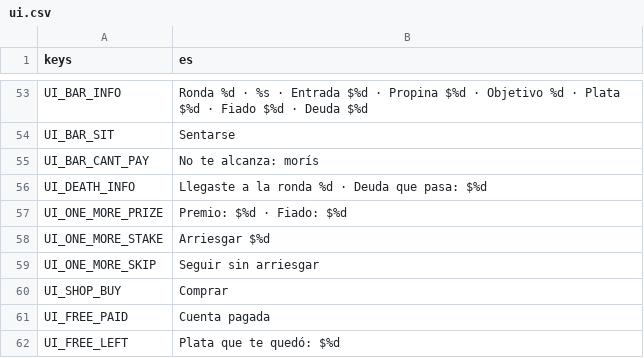
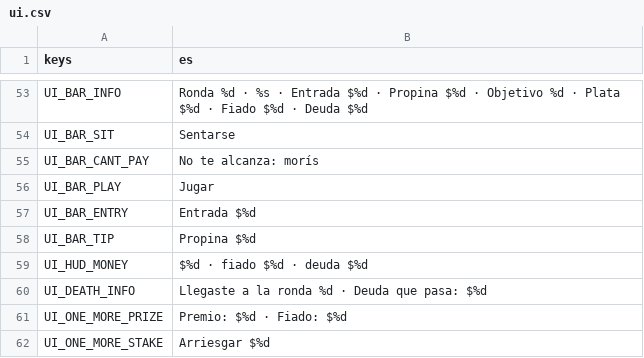
Before and after one commit to JoakoZarza/paye, a CSV file: data/i18n/ui.csv, drawn as a sheet; only a part is shown, gaps mark what is left out; the shorter side is filled out with more unchanged rows.

```diff
--- a/data/i18n/ui.csv
+++ b/data/i18n/ui.csv
@@ -55,2 +55,6 @@ UI_BAR_SIT,Sentarse
 UI_BAR_CANT_PAY,No te alcanza: morís
+UI_BAR_PLAY,Jugar
+UI_BAR_ENTRY,Entrada $%d
+UI_BAR_TIP,Propina $%d
+UI_HUD_MONEY,"$%d · fiado $%d · deuda $%d"
 UI_DEATH_INFO,"Llegaste a la ronda %d · Deuda que pasa: $%d"
```
Also changed, not shown: 6 other files.
